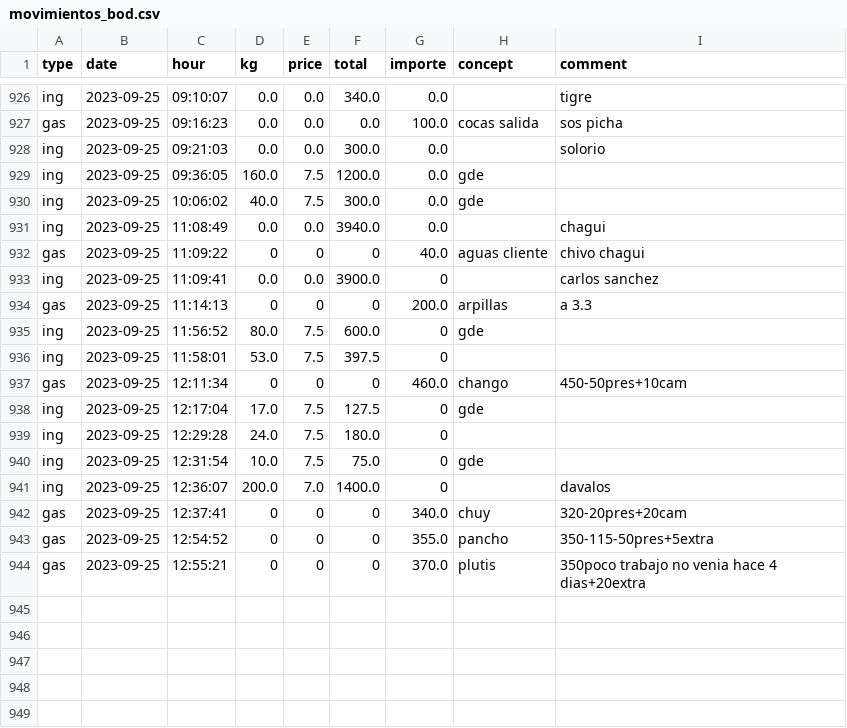
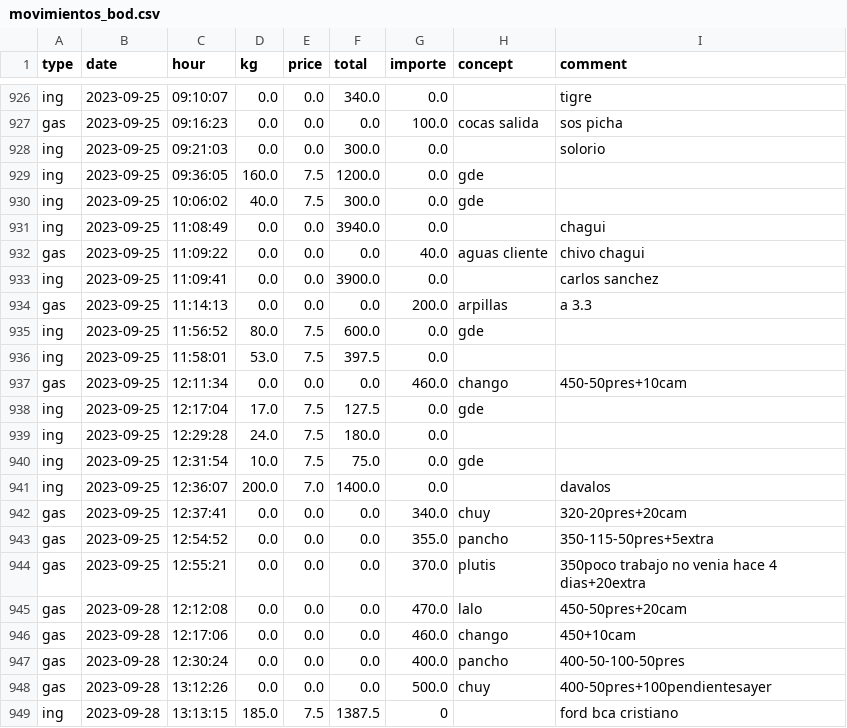
Before and after one commit to SEREMM/warehouse_data_logger, a CSV file: movimientos_bod.csv, drawn as a sheet; only a part is shown, gaps mark what is left out.

```diff
--- a/movimientos_bod.csv
+++ b/movimientos_bod.csv
@@ -931,14 +931,19 @@ ing,2023-09-25,10:06:02,40.0,7.5,300.0,0.0,gde,
 ing,2023-09-25,11:08:49,0.0,0.0,3940.0,0.0,,chagui
-gas,2023-09-25,11:09:22,0,0,0,40.0,aguas cliente,chivo chagui
-ing,2023-09-25,11:09:41,0.0,0.0,3900.0,0,,carlos sanchez
-gas,2023-09-25,11:14:13,0,0,0,200.0,arpillas,a 3.3
-ing,2023-09-25,11:56:52,80.0,7.5,600.0,0,gde,
-ing,2023-09-25,11:58:01,53.0,7.5,397.5,0,,
-gas,2023-09-25,12:11:34,0,0,0,460.0,chango,450-50pres+10cam
-ing,2023-09-25,12:17:04,17.0,7.5,127.5,0,gde,
-ing,2023-09-25,12:29:28,24.0,7.5,180.0,0,,
-ing,2023-09-25,12:31:54,10.0,7.5,75.0,0,gde,
-ing,2023-09-25,12:36:07,200.0,7.0,1400.0,0,,davalos
-gas,2023-09-25,12:37:41,0,0,0,340.0,chuy,320-20pres+20cam
-gas,2023-09-25,12:54:52,0,0,0,355.0,pancho,350-115-50pres+5extra
-gas,2023-09-25,12:55:21,0,0,0,370.0,plutis,350poco trabajo no venia hace 4 dias+20extra
+gas,2023-09-25,11:09:22,0.0,0.0,0.0,40.0,aguas cliente,chivo chagui
+ing,2023-09-25,11:09:41,0.0,0.0,3900.0,0.0,,carlos sanchez
+gas,2023-09-25,11:14:13,0.0,0.0,0.0,200.0,arpillas,a 3.3
+ing,2023-09-25,11:56:52,80.0,7.5,600.0,0.0,gde,
+ing,2023-09-25,11:58:01,53.0,7.5,397.5,0.0,,
+gas,2023-09-25,12:11:34,0.0,0.0,0.0,460.0,chango,450-50pres+10cam
+ing,2023-09-25,12:17:04,17.0,7.5,127.5,0.0,gde,
+ing,2023-09-25,12:29:28,24.0,7.5,180.0,0.0,,
+ing,2023-09-25,12:31:54,10.0,7.5,75.0,0.0,gde,
+ing,2023-09-25,12:36:07,200.0,7.0,1400.0,0.0,,davalos
+gas,2023-09-25,12:37:41,0.0,0.0,0.0,340.0,chuy,320-20pres+20cam
+gas,2023-09-25,12:54:52,0.0,0.0,0.0,355.0,pancho,350-115-50pres+5extra
+gas,2023-09-25,12:55:21,0.0,0.0,0.0,370.0,plutis,350poco trabajo no venia hace 4 dias+20extra
+gas,2023-09-28,12:12:08,0.0,0.0,0.0,470.0,lalo,450-50pres+20cam
+gas,2023-09-28,12:17:06,0.0,0.0,0.0,460.0,chango,450+10cam
+gas,2023-09-28,12:30:24,0.0,0.0,0.0,400.0,pancho,400-50-100-50pres
+gas,2023-09-28,13:12:26,0.0,0.0,0.0,500.0,chuy,400-50pres+100pendientesayer
+ing,2023-09-28,13:13:15,185.0,7.5,1387.5,0,,ford bca cristiano
```
Also changed, not shown: 1 other file.
